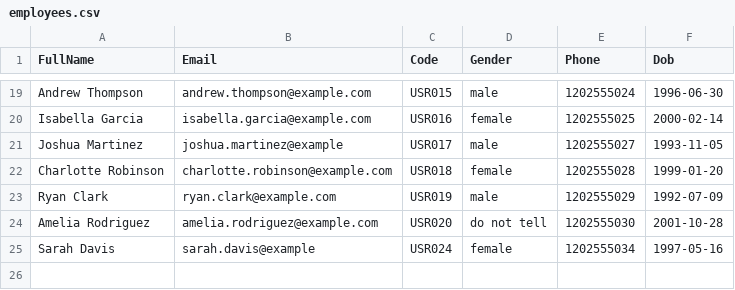
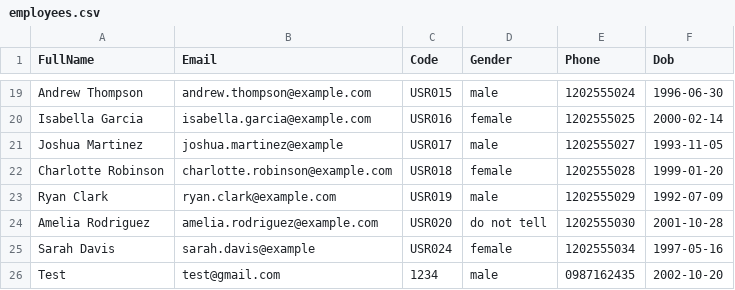
Before and after one commit to billzayy/cli_app_ncc, a CSV file: csv/employees.csv, drawn as a sheet; only a part is shown, gaps mark what is left out.

```diff
--- a/csv/employees.csv
+++ b/csv/employees.csv
@@ -25 +25,2 @@ Amelia Rodriguez,amelia.rodriguez@example.com,USR020,do not tell,1202555030,2001
 Sarah Davis,sarah.davis@example,USR024,female,1202555034,1997-05-16
+Test,test@gmail.com,1234,male,0987162435,2002-10-20
```
Also changed, not shown: 11 other files.
